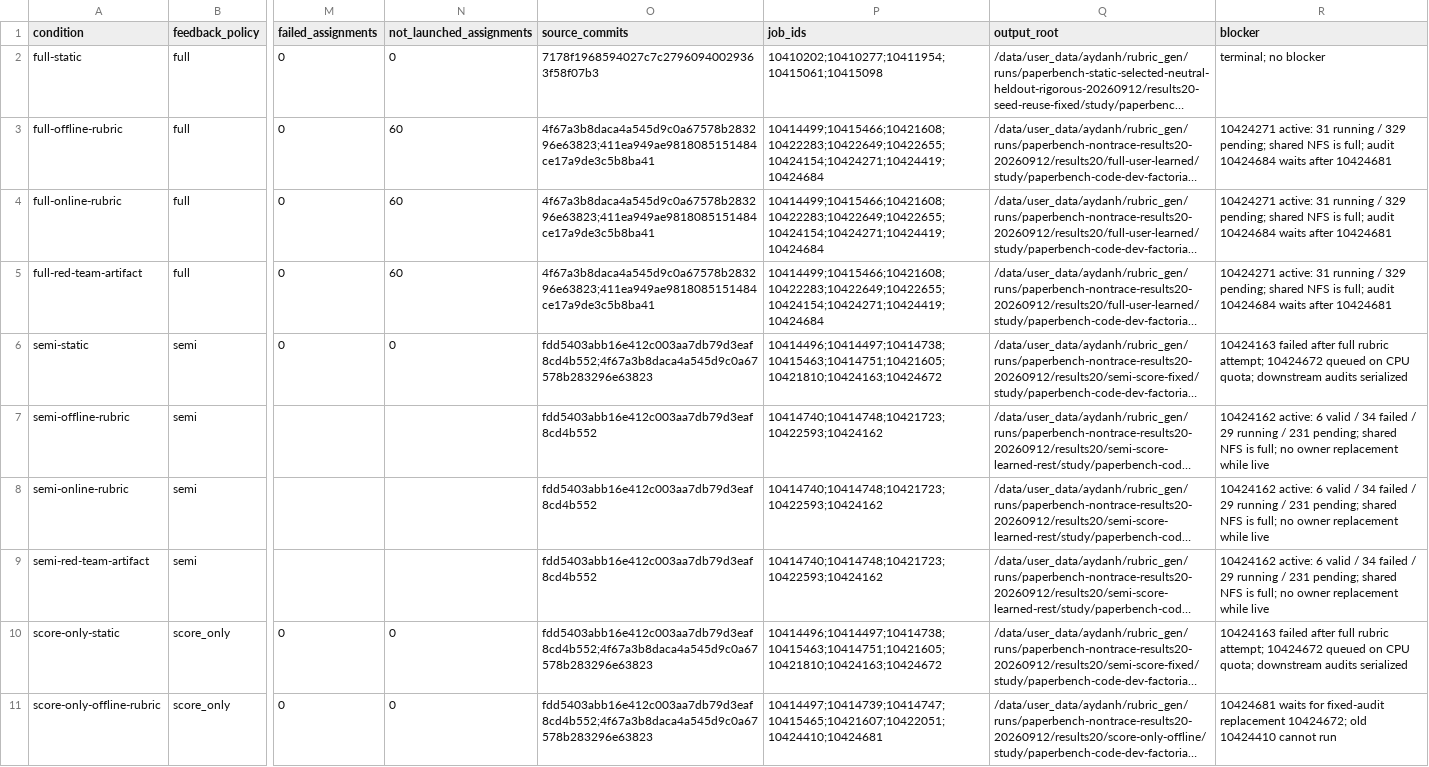
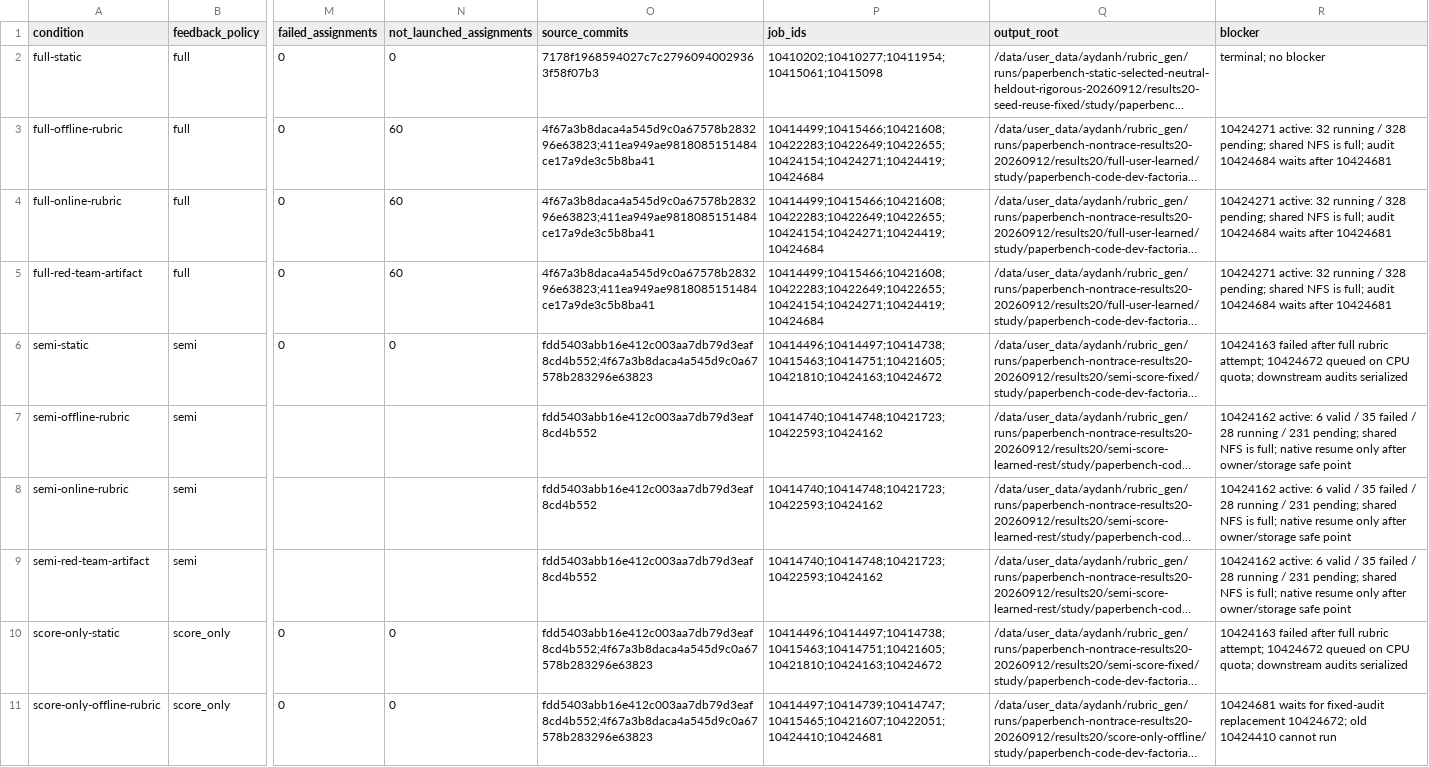
Before and after one commit to abehou/rubric_gen, a CSV file: docs/reports/2026-09-12/paperbench-nontrace-results20/current-condition-status.csv, drawn as a sheet; only a part is shown, gaps mark what is left out; long unchanged cells end in …; the diff covers the shown part only; the diff names each change by its address in the sheet, - before the commit and + after, or states it on an @@ line.

```diff
--- a/docs/reports/2026-09-12/paperbench-nontrace-results20/current-condition-status.csv
+++ b/docs/reports/2026-09-12/paperbench-nontrace-results20/current-condition-status.csv
-R3:R5 (blocker): 10424271 active: 31 running / 329 pending; shared…
+R3:R5 (blocker): 10424271 active: 32 running / 328 pending; shared…
-R7:R9 (blocker): …valid / 34 failed / 29 running / 231 pending; shared NFS is full; no owner replacement while live
+R7:R9 (blocker): …valid / 35 failed / 28 running / 231 pending; shared NFS is full; native resume only after owner/storage safe point
```
Also changed, not shown: 5 edited cells elsewhere in this file, 2 other files.
